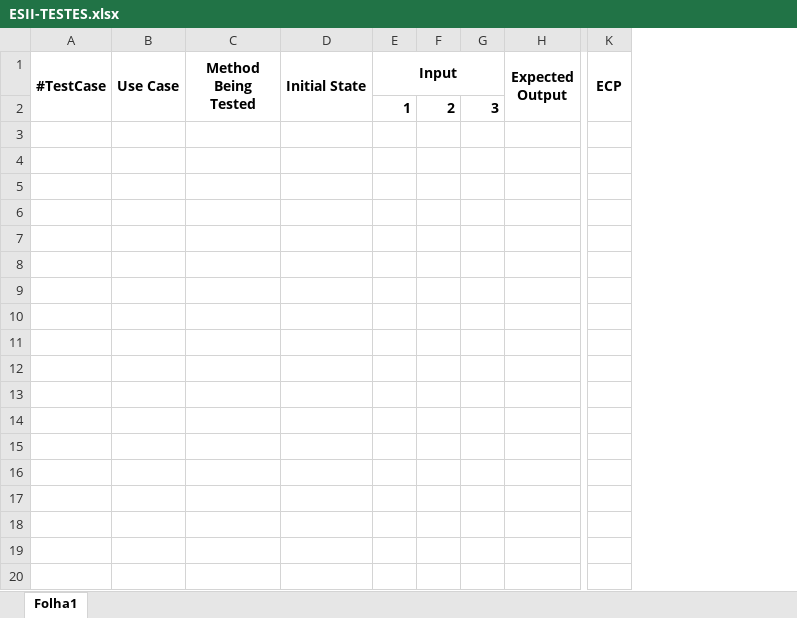
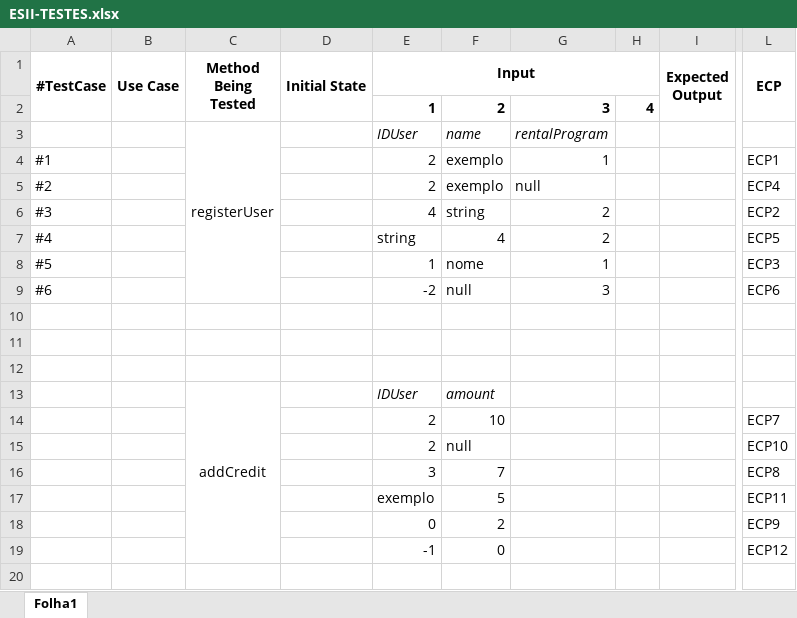
Before and after one commit to FirminoLeal/Trabalho, an Excel workbook: ESII-TESTES.xlsx, sheet Folha1, drawn as a sheet; only a part is shown, gaps mark what is left out; values as stored, in another font and other column widths than the file's, no borders; removed rows and columns are numbered as before the commit, all else as after; rows hold the shown columns only; the diff covers the shown part only; the diff names each change by its address in the sheet, - before the commit and + after, or states it on an @@ line.

Commit message:
Add files via upload

```diff
--- a/ESII-TESTES.xlsx (sheet Folha1)
+++ b/ESII-TESTES.xlsx (sheet Folha1)
-column E (Input), row 2: 1
-column F, row 2: 2
-column G, row 2: 3
+column E (Input), row 2: 1
+column F, row 2: 2
+column G, row 2: 3
+column H, row 2: 4
-column K (ECP), empty
+column L (ECP), empty
+row 3:  |  | registerUser |  | IDUser | name | rentalProgram
+row 4: #1 |  |  |  | 2 | exemplo | 1 |  |  | ECP1
+row 5: #2 |  |  |  | 2 | exemplo | null |  |  | ECP4
+row 6: #3 |  |  |  | 4 | string | 2 |  |  | ECP2
+row 7: #4 |  |  |  | string | 4 | 2 |  |  | ECP5
+row 8: #5 |  |  |  | 1 | nome | 1 |  |  | ECP3
+row 9: #6 |  |  |  | -2 | null | 3 |  |  | ECP6
+row 10: (empty)
+row 11: (empty)
+row 12: (empty)
+row 13:  |  | addCredit |  | IDUser | amount
+row 14:  |  |  |  | 2 | 10 |  |  |  | ECP7
+row 15:  |  |  |  | 2 | null |  |  |  | ECP10
+row 16:  |  |  |  | 3 | 7 |  |  |  | ECP8
+row 17:  |  |  |  | exemplo | 5 |  |  |  | ECP11
+row 18:  |  |  |  | 0 | 2 |  |  |  | ECP9
+row 19:  |  |  |  | -1 | 0 |  |  |  | ECP12
+row 20: (empty)
```
Also changed, not shown: 32 added rows elsewhere in this sheet.
